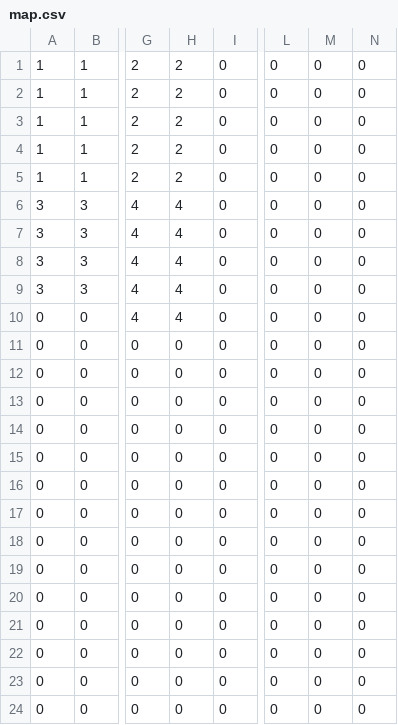
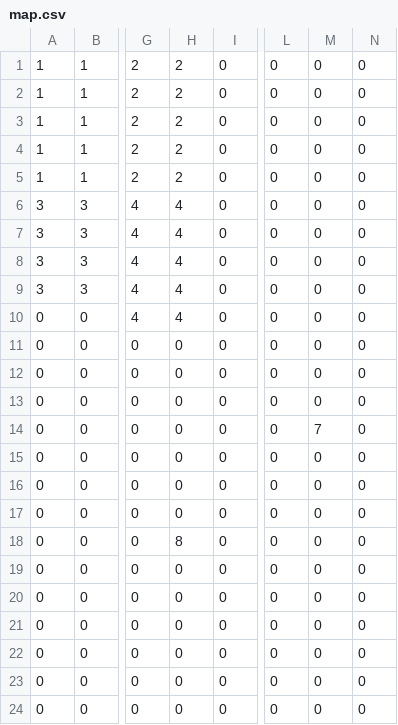
Before and after one commit to tcagame/GameAwards2016, a CSV file: Solution/GroundMaker/data/map.csv, drawn as a sheet; only a part is shown, gaps mark what is left out; the diff names each change by its address in the sheet, - before the commit and + after, or states it on an @@ line.

```diff
--- a/Solution/GroundMaker/data/map.csv
+++ b/Solution/GroundMaker/data/map.csv
-M14: 0
+M14: 7
-H18: 0
+H18: 8
```
Also changed, not shown: 9 other files.
